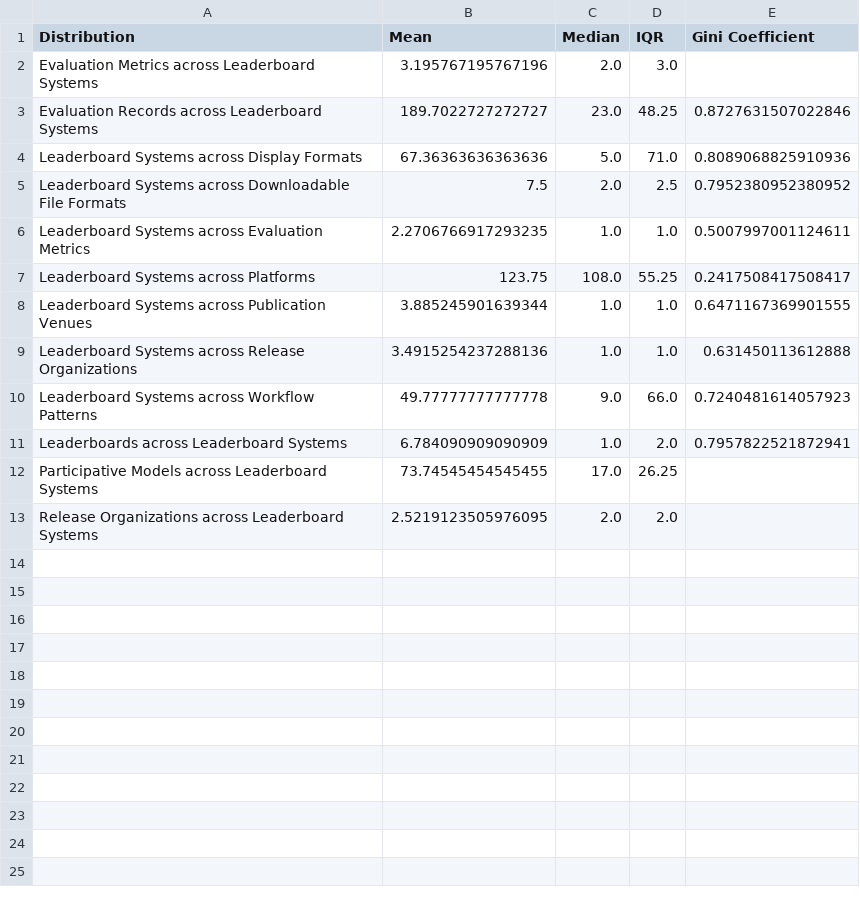
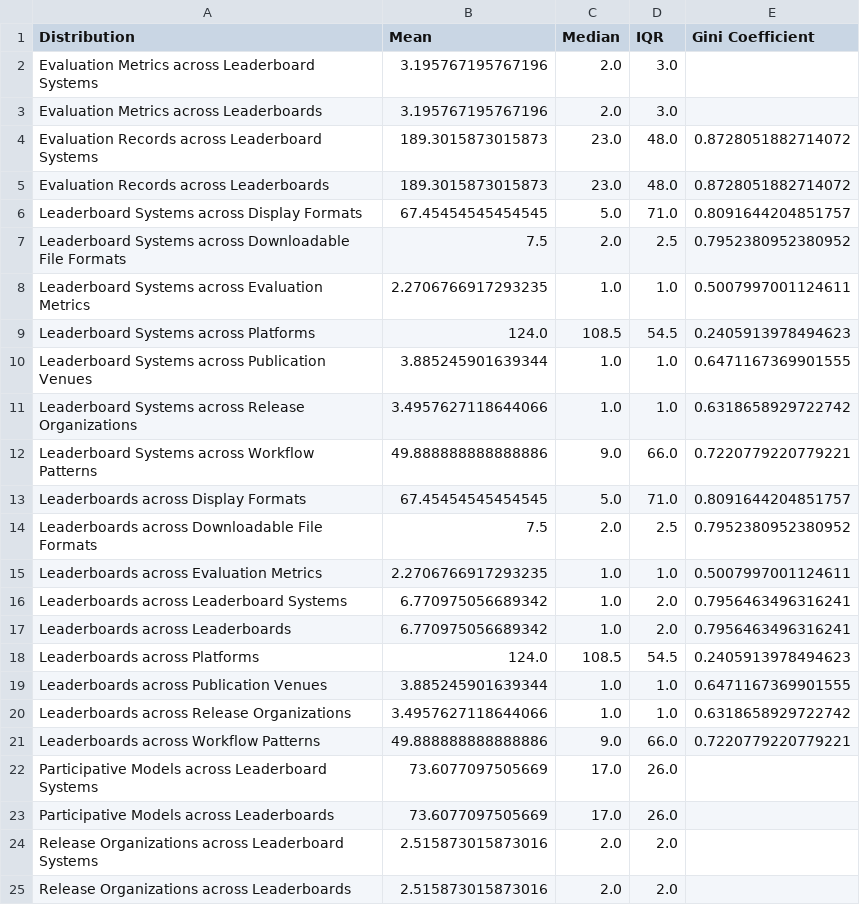
Before and after one commit to zhimin-z/Foundation-Model-Leaderboard-Survey, a CSV file: meta/leaderboard_statistics.csv, drawn as a sheet.

```diff
--- a/meta/leaderboard_statistics.csv
+++ b/meta/leaderboard_statistics.csv
@@ -2,12 +2,24 @@ Distribution,Mean,Median,IQR,Gini Coefficient
 Evaluation Metrics across Leaderboard Systems,3.195767195767196,2.0,3.0,
-Evaluation Records across Leaderboard Systems,189.7022727272727,23.0,48.25,0.8727631507022846
-Leaderboard Systems across Display Formats,67.36363636363636,5.0,71.0,0.8089068825910936
+Evaluation Metrics across Leaderboards,3.195767195767196,2.0,3.0,
+Evaluation Records across Leaderboard Systems,189.3015873015873,23.0,48.0,0.8728051882714072
+Evaluation Records across Leaderboards,189.3015873015873,23.0,48.0,0.8728051882714072
+Leaderboard Systems across Display Formats,67.45454545454545,5.0,71.0,0.8091644204851757
 Leaderboard Systems across Downloadable File Formats,7.5,2.0,2.5,0.7952380952380952
 Leaderboard Systems across Evaluation Metrics,2.2706766917293235,1.0,1.0,0.5007997001124611
-Leaderboard Systems across Platforms,123.75,108.0,55.25,0.2417508417508417
+Leaderboard Systems across Platforms,124.0,108.5,54.5,0.2405913978494623
 Leaderboard Systems across Publication Venues,3.885245901639344,1.0,1.0,0.6471167369901555
-Leaderboard Systems across Release Organizations,3.4915254237288136,1.0,1.0,0.631450113612888
-Leaderboard Systems across Workflow Patterns,49.77777777777778,9.0,66.0,0.7240481614057923
-Leaderboards across Leaderboard Systems,6.784090909090909,1.0,2.0,0.7957822521872941
-Participative Models across Leaderboard Systems,73.74545454545455,17.0,26.25,
-Release Organizations across Leaderboard Systems,2.5219123505976095,2.0,2.0,
+Leaderboard Systems across Release Organizations,3.4957627118644066,1.0,1.0,0.6318658929722742
+Leaderboard Systems across Workflow Patterns,49.888888888888886,9.0,66.0,0.7220779220779221
+Leaderboards across Display Formats,67.45454545454545,5.0,71.0,0.8091644204851757
+Leaderboards across Downloadable File Formats,7.5,2.0,2.5,0.7952380952380952
+Leaderboards across Evaluation Metrics,2.2706766917293235,1.0,1.0,0.5007997001124611
+Leaderboards across Leaderboard Systems,6.770975056689342,1.0,2.0,0.7956463496316241
+Leaderboards across Leaderboards,6.770975056689342,1.0,2.0,0.7956463496316241
+Leaderboards across Platforms,124.0,108.5,54.5,0.2405913978494623
+Leaderboards across Publication Venues,3.885245901639344,1.0,1.0,0.6471167369901555
+Leaderboards across Release Organizations,3.4957627118644066,1.0,1.0,0.6318658929722742
+Leaderboards across Workflow Patterns,49.888888888888886,9.0,66.0,0.7220779220779221
+Participative Models across Leaderboard Systems,73.6077097505669,17.0,26.0,
+Participative Models across Leaderboards,73.6077097505669,17.0,26.0,
+Release Organizations across Leaderboard Systems,2.515873015873016,2.0,2.0,
+Release Organizations across Leaderboards,2.515873015873016,2.0,2.0,
```
Also changed, not shown: meta/Leaderboard_processed.csv, 7 other files.
